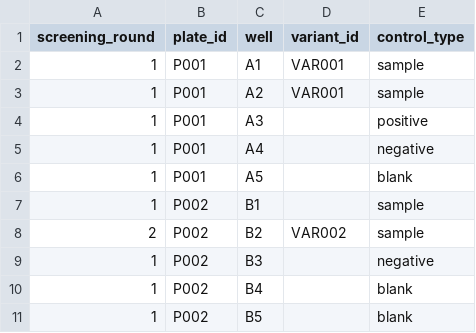
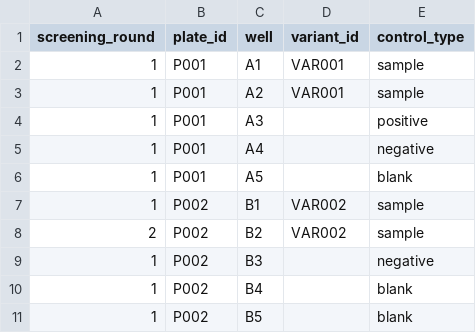
Before and after one commit to tomtomboy-son/molecular-screening-workbench, a CSV file: data/reference/expected_layout.csv, drawn as a sheet.

```diff
--- a/data/reference/expected_layout.csv
+++ b/data/reference/expected_layout.csv
@@ -6,3 +6,3 @@ screening_round,plate_id,well,variant_id,control_type
 1,P001,A5,,blank
-1,P002,B1,,sample
+1,P002,B1,VAR002,sample
 2,P002,B2,VAR002,sample
```
Also changed, not shown: 5 other files.
